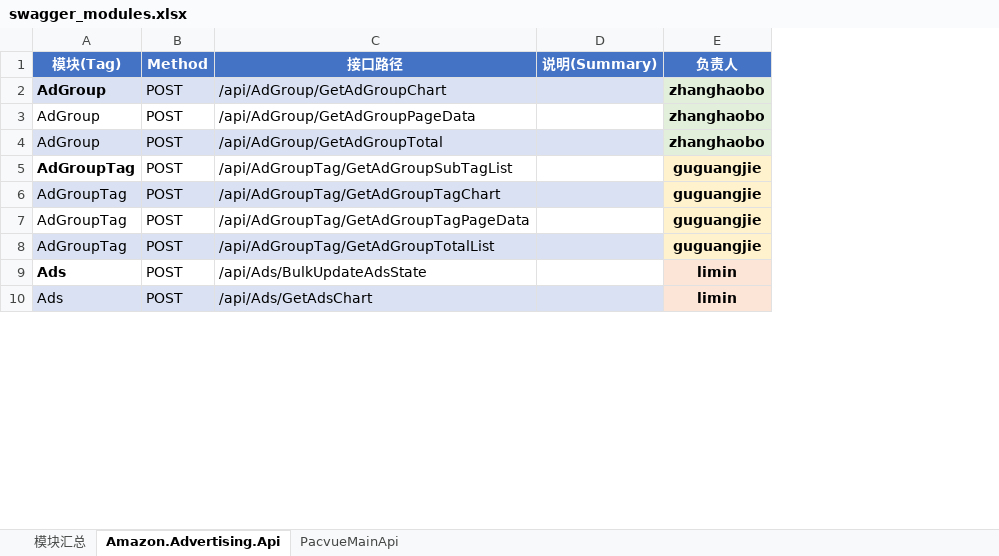
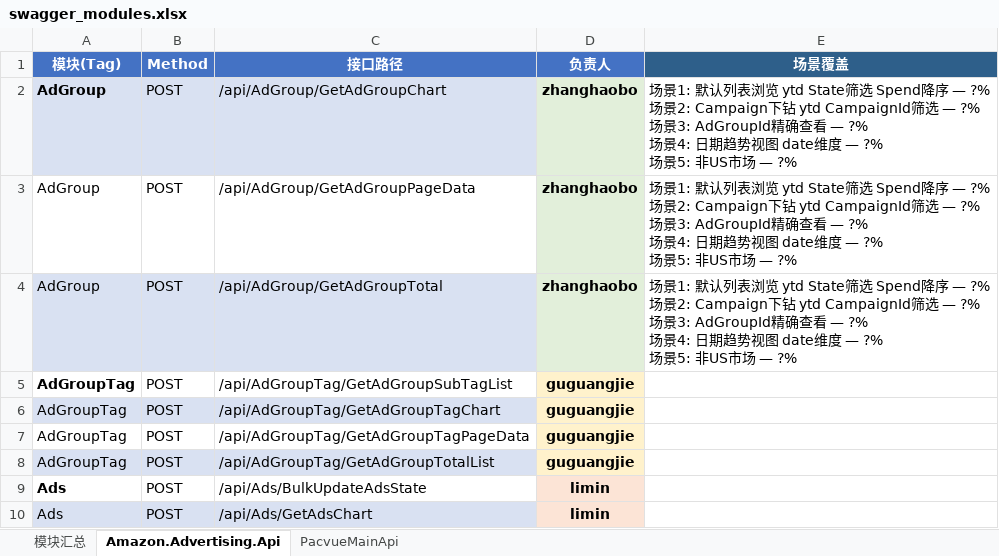
Before and after one commit to guguangjie-pacvue/ai_api, an Excel workbook: single-api/swagger_modules.xlsx, sheet Amazon.Advertising.Api, drawn as a sheet; only a part is shown; values as stored, in another font and other column widths than the file's, no borders; removed rows and columns are numbered as before the commit, all else as after; ↵ is a line break in a cell; the diff names each change by its address in the sheet, - before the commit and + after, or states it on an @@ line.

```diff
--- a/single-api/swagger_modules.xlsx (sheet Amazon.Advertising.Api)
+++ b/single-api/swagger_modules.xlsx (sheet Amazon.Advertising.Api)
-column D (说明(Summary)), empty
+column E (场景覆盖), rows 2-4: all 场景1: 默认列表浏览 ytd State筛选 Spend降序 — ?% ↵ 场景2: Campaign下钻 ytd CampaignId筛选 — ?% ↵ 场景3: AdGroupId精确查看 — ?% ↵ 场景4: 日期趋势视图 date维度 — ?% ↵ 场景5: 非US市场 — ?%
```
Also changed, not shown: sheet 模块汇总, sheet PacvueMainApi, 36 other files.
